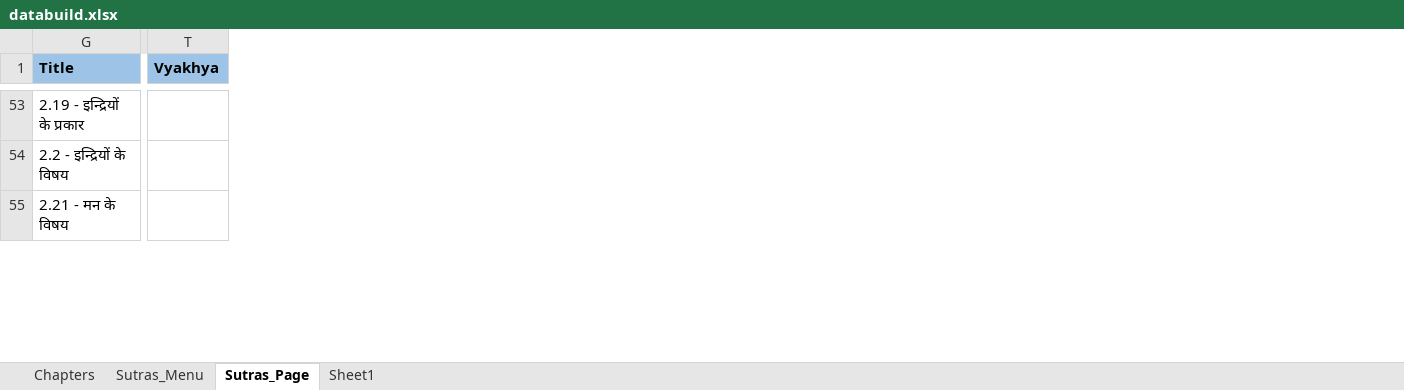
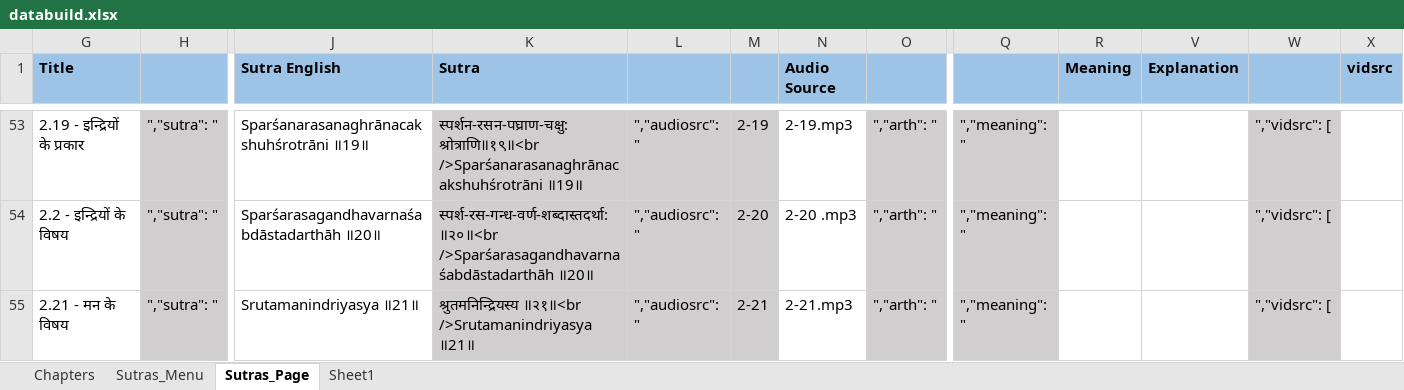
Before and after one commit to jsocweb/jsocweb.github.io, an Excel workbook: tatvarth/data/databuild.xlsx, sheet Sutras_Page, drawn as a sheet; only a part is shown, gaps mark what is left out; values as stored, in another font and other column widths than the file's, no borders; removed rows and columns are numbered as before the commit, all else as after; the diff covers the shown part only; the diff names each change by its address in the sheet, - before the commit and + after, or states it on an @@ line.

```diff
--- a/tatvarth/data/databuild.xlsx (sheet Sutras_Page)
+++ b/tatvarth/data/databuild.xlsx (sheet Sutras_Page)
@@ column H unhidden, rows 53-55: all ","sutra": " @@
@@ column J (Sutra English) unhidden, rows 53-55: Sparśanarasanaghrānacakshuhśrotrāni ॥19॥ | Sparśarasagandhavarnaśabdāstadarthāh ॥20॥ | Srutamanindriyasya ॥21॥ @@
@@ column K (Sutra) unhidden, rows 53-55: स्पर्शन-रसन-पघ्राण-चक्षु:श्रोत्राणि॥१९॥<br />Sparśanarasanaghrānacakshuhśrotrāni ॥19॥ | स्पर्श-रस-गन्ध-वर्ण-शब्दास्तदर्था: ॥२०॥<br />Sparśarasagandhavarnaśabdāstadarthāh ॥20॥ | श्रुतमनिन्द्रियस्य ॥२१॥<br />Srutamanindriyasya ॥21॥ @@
@@ column L unhidden, rows 53-55: all ","audiosrc": " @@
@@ column M unhidden, rows 53-55: 2-19 | 2-20 | 2-21 @@
@@ column N (Audio Source) unhidden, rows 53-55: 2-19.mp3 | 2-20 .mp3 | 2-21.mp3 @@
@@ column O unhidden, rows 53-55: all ","arth": " @@
@@ column T (Vyakhya) hidden, empty @@
@@ column Q unhidden, rows 53-55: all ","meaning": " @@
@@ column R (Meaning) unhidden, empty @@
@@ column V (Explanation) unhidden, empty @@
@@ column W unhidden, rows 53-55: all ","vidsrc": [ @@
@@ column X (vidsrc) unhidden, empty @@
```
Also changed, not shown: 2 added columns and 215 edited cells elsewhere in this sheet, sheet Sheet1, hidden cells, 6 other files.
